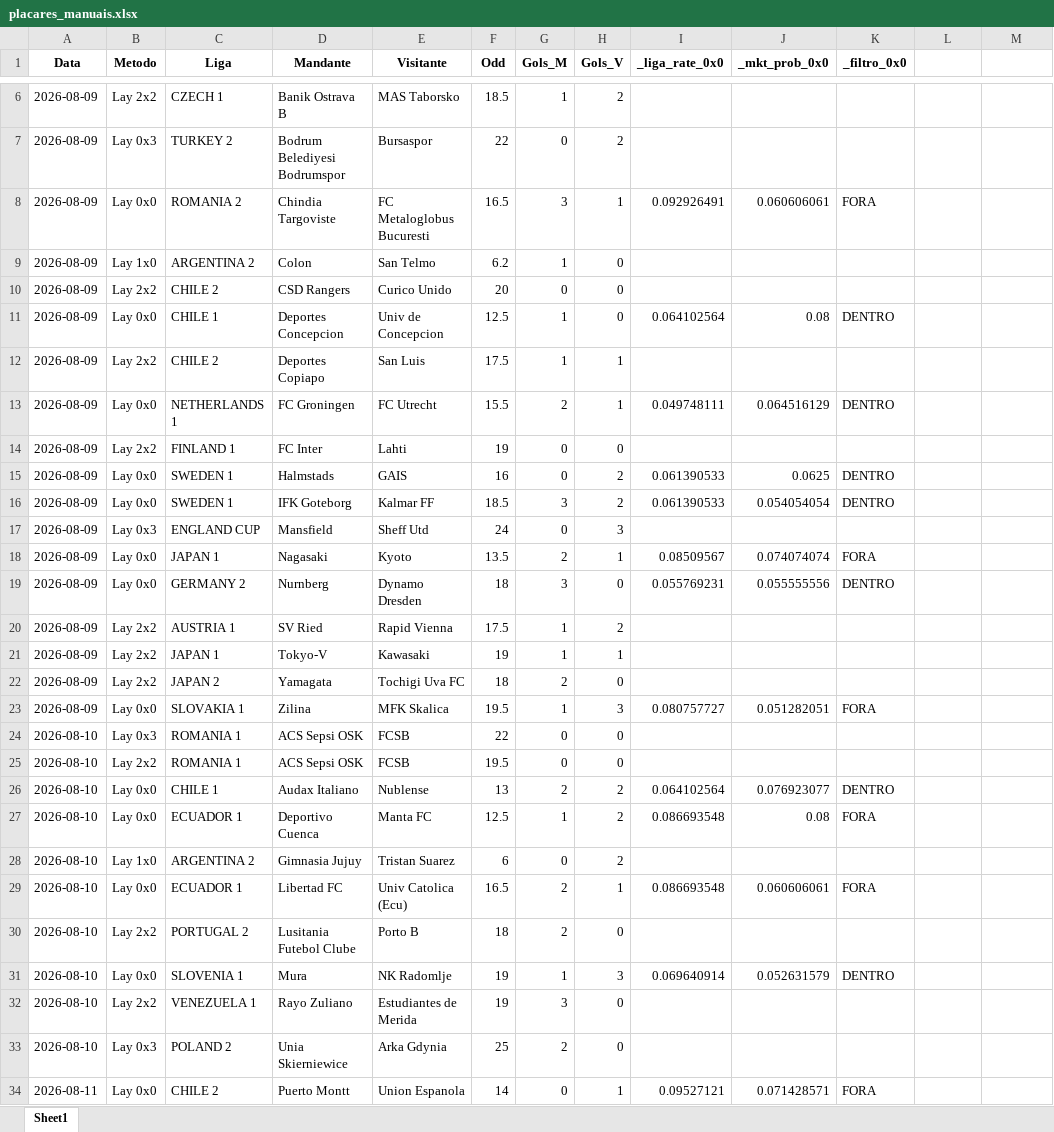
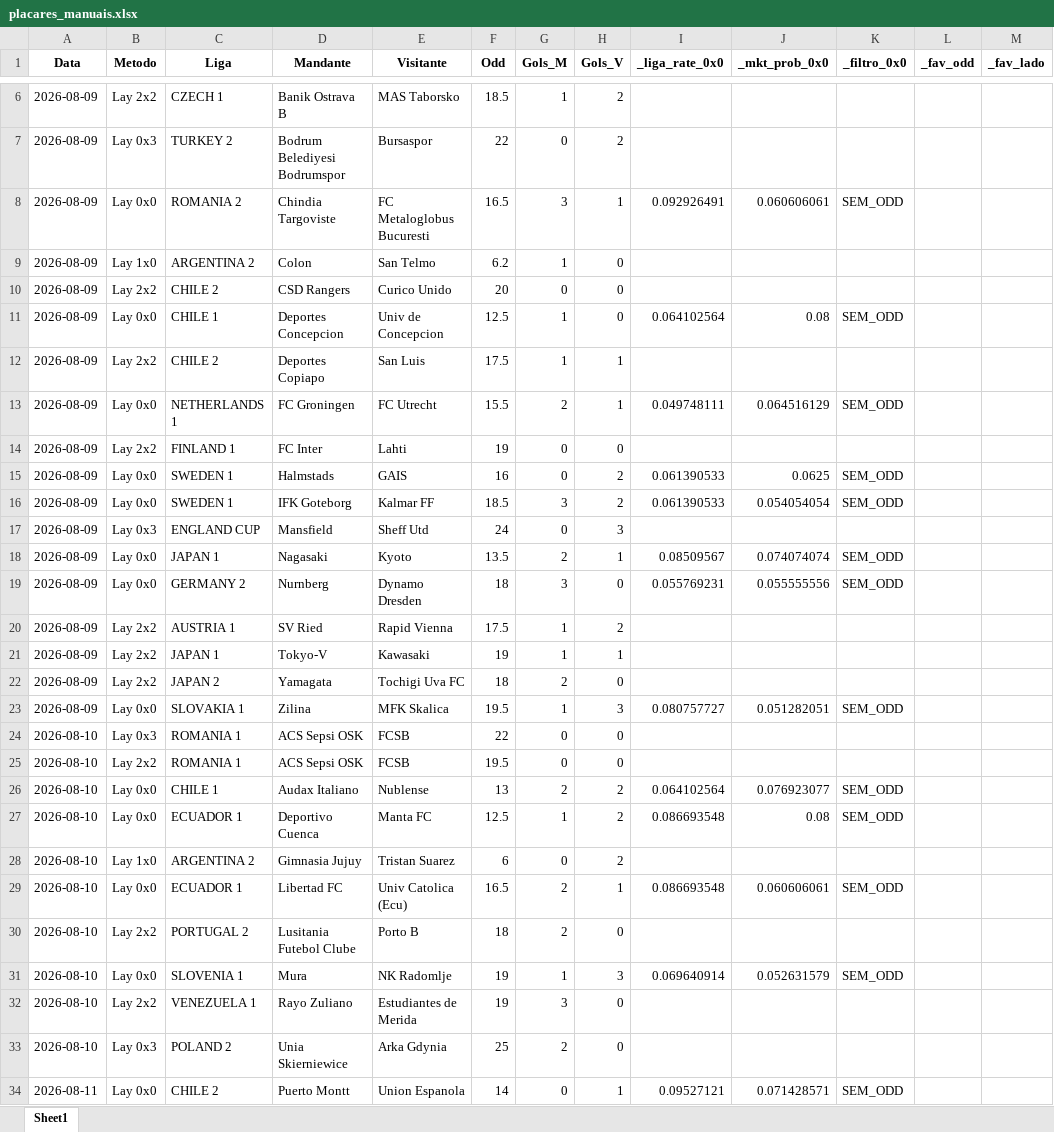
Before and after one commit to rpthiago/ARKAD_PROD, an Excel workbook: placares_manuais.xlsx, sheet Sheet1, drawn as a sheet; only a part is shown, gaps mark what is left out; values as stored, in another font and other column widths than the file's, no borders; the diff covers the shown part only; the diff names each change by its address in the sheet, - before the commit and + after, or states it on an @@ line.

```diff
--- a/placares_manuais.xlsx (sheet Sheet1)
+++ b/placares_manuais.xlsx (sheet Sheet1)
-L1: (empty)
+L1: _fav_odd
-M1: (empty)
+M1: _fav_lado
-K8 (_filtro_0x0): FORA
+K8 (_filtro_0x0): SEM_ODD
-K11 (_filtro_0x0): DENTRO
+K11 (_filtro_0x0): SEM_ODD
-K13 (_filtro_0x0): DENTRO
+K13 (_filtro_0x0): SEM_ODD
-K15:K16 (_filtro_0x0): DENTRO
+K15:K16 (_filtro_0x0): SEM_ODD
-K18 (_filtro_0x0): FORA
+K18 (_filtro_0x0): SEM_ODD
-K19 (_filtro_0x0): DENTRO
+K19 (_filtro_0x0): SEM_ODD
-K23 (_filtro_0x0): FORA
+K23 (_filtro_0x0): SEM_ODD
-K26 (_filtro_0x0): DENTRO
+K26 (_filtro_0x0): SEM_ODD
-K27 (_filtro_0x0): FORA
+K27 (_filtro_0x0): SEM_ODD
-K29 (_filtro_0x0): FORA
+K29 (_filtro_0x0): SEM_ODD
-K31 (_filtro_0x0): DENTRO
+K31 (_filtro_0x0): SEM_ODD
-K34 (_filtro_0x0): FORA
+K34 (_filtro_0x0): SEM_ODD
```
Also changed, not shown: 153 edited cells elsewhere in this sheet, metodos_aprovados/Sinais_Metodos_Aprovados_2026-08-31 (1).xlsx, placares_manuais_bak.xlsx, 1 other file.
